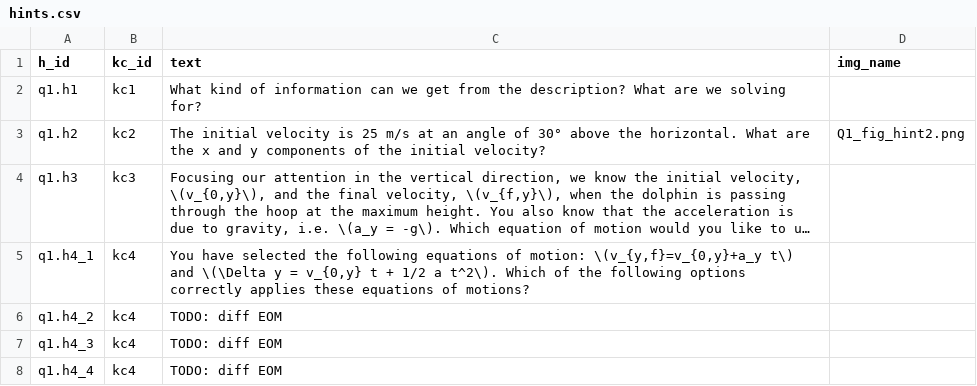
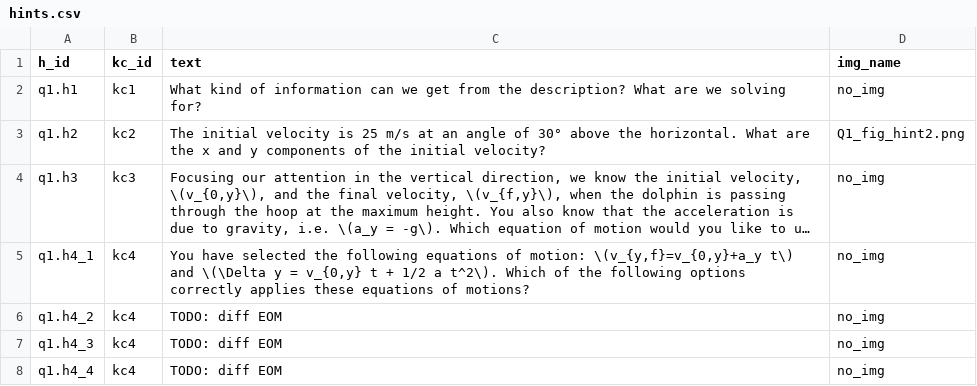
Before and after one commit to akumgill/physics_tutor, a CSV file: hints.csv, drawn as a sheet; long unchanged cells end in …; the diff names each change by its address in the sheet, - before the commit and + after, or states it on an @@ line.

```diff
--- a/hints.csv
+++ b/hints.csv
-D2 (img_name): (empty)
+D2 (img_name): no_img
-D4:D8 (img_name): (empty)
+D4:D8 (img_name): no_img
```
Also changed, not shown: options.csv, 5 other files.
